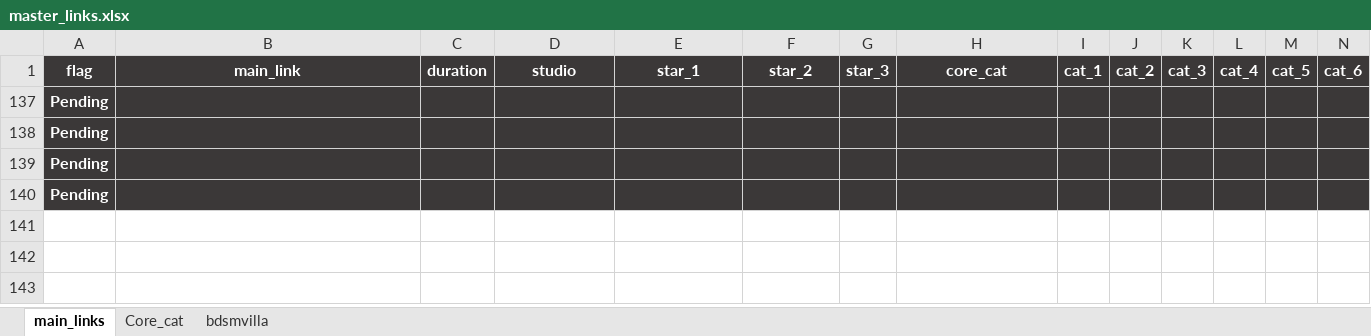
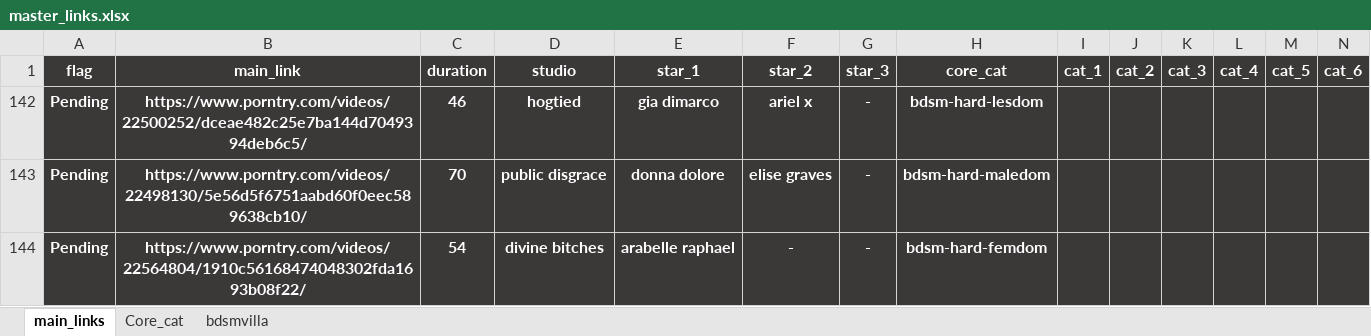
Before and after one commit to winnercoco/linkboard, an Excel workbook: data/master_links.xlsx, sheet main_links, drawn as a sheet; only a part is shown; values as stored, in another font and other column widths than the file's, no borders; conditional formats not drawn; removed rows and columns are numbered as before the commit, all else as after; rows hold the shown columns only; the diff names each change by its address in the sheet, - before the commit and + after, or states it on an @@ line.

```diff
--- a/data/master_links.xlsx (sheet main_links)
+++ b/data/master_links.xlsx (sheet main_links)
-row 137: Pending
-row 138: Pending
-row 139: Pending
-row 140: Pending
+row 142: Pending | https://www.porntry.com/videos/22500252/dceae482c25e7ba144d7049394deb6c5/ | 46 | hogtied | gia dimarco | ariel x | - | bdsm-hard-lesdom
+row 143: Pending | https://www.porntry.com/videos/22498130/5e56d5f6751aabd60f0eec589638cb10/ | 70 | public disgrace | donna dolore | elise graves | - | bdsm-hard-maledom
+row 144: Pending | https://www.porntry.com/videos/22564804/1910c56168474048302fda1693b08f22/ | 54 | divine bitches | arabelle raphael | - | - | bdsm-hard-femdom
```
Also changed, not shown: hidden cells, data/links.xlsx, 1 other file.
